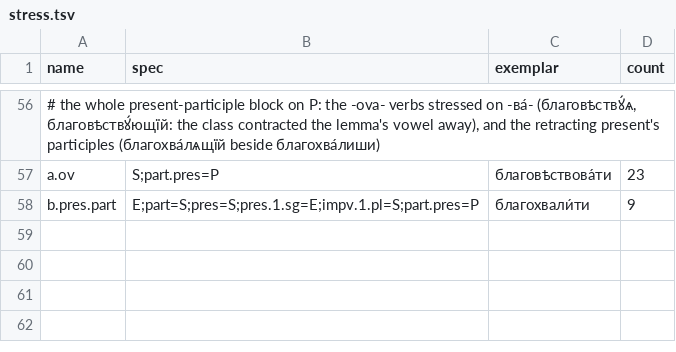
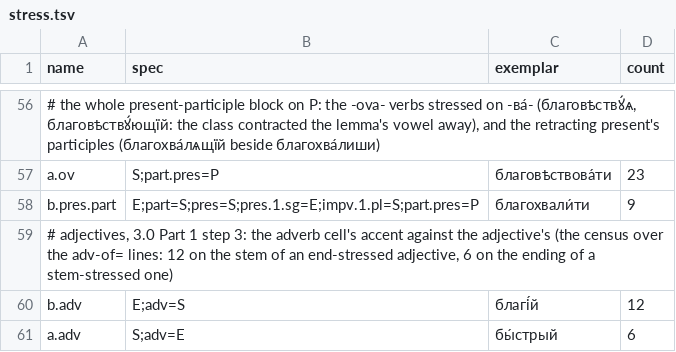
Before and after one commit to gold-silver-copper/church-slavonic, a TSV file: crates/church-slavonic/lexicon/stress.tsv, drawn as a sheet; only a part is shown, gaps mark what is left out.

Commit message:
v3.0 part 1 step 3 (V3.0-CONTINUE-PROMPT.md): the adv-of adverbs — Polyakov's adverb enters the adjective's adv cell as attested evidence (887 adjectives, adverb_by_key in the importer), b.adv and a.adv named, 243 adv= overrides; closed re-import deletes 41 lines (22 adv-of stay: another letter), the overlay's прѧмѡ.x.2 → (adv прѧмый.a); treebank rebuilt at zero mismatches (closed 28.0%, several lexemes 2.1%); NOTES, CHANGELOG

```diff
--- a/crates/church-slavonic/lexicon/stress.tsv
+++ b/crates/church-slavonic/lexicon/stress.tsv
@@ -58 +58,4 @@ a.ov	S;part.pres=P	благовѣствова́ти	23
 b.pres.part	E;part=S;pres=S;pres.1.sg=E;impv.1.pl=S;part.pres=P	благохвали́ти	9
+# adjectives, 3.0 Part 1 step 3: the adverb cell's accent against the adjective's (the census over the adv-of= lines: 12 on the stem of an end-stressed adjective, 6 on the ending of a stem-stressed one)
+b.adv	E;adv=S	благі́й	12
+a.adv	S;adv=E	бы́стрый	6
```
Also changed, not shown: 7 other files.
